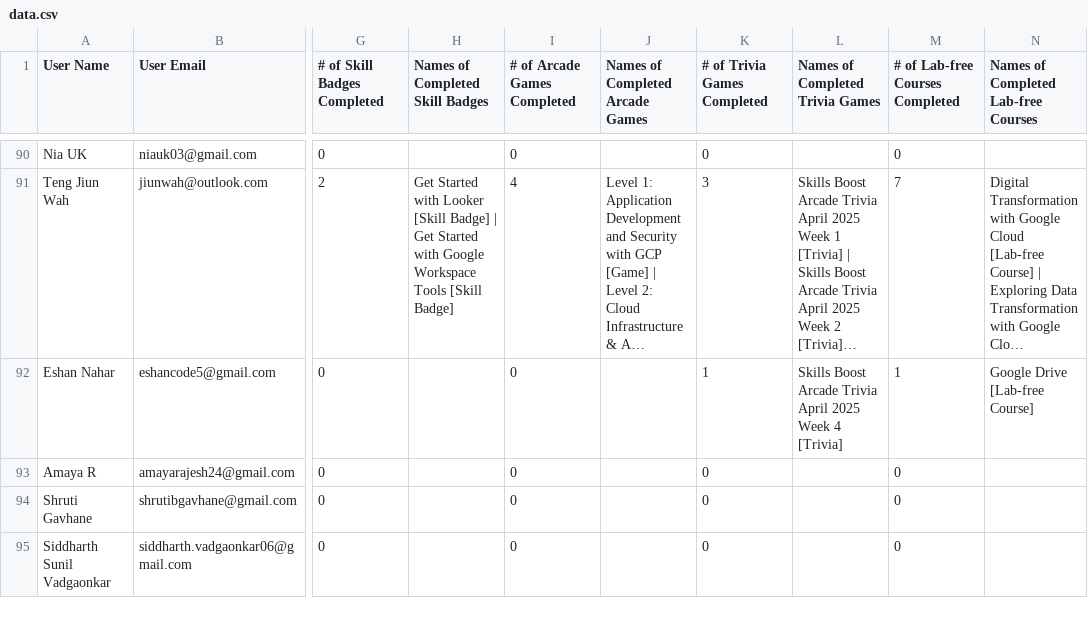
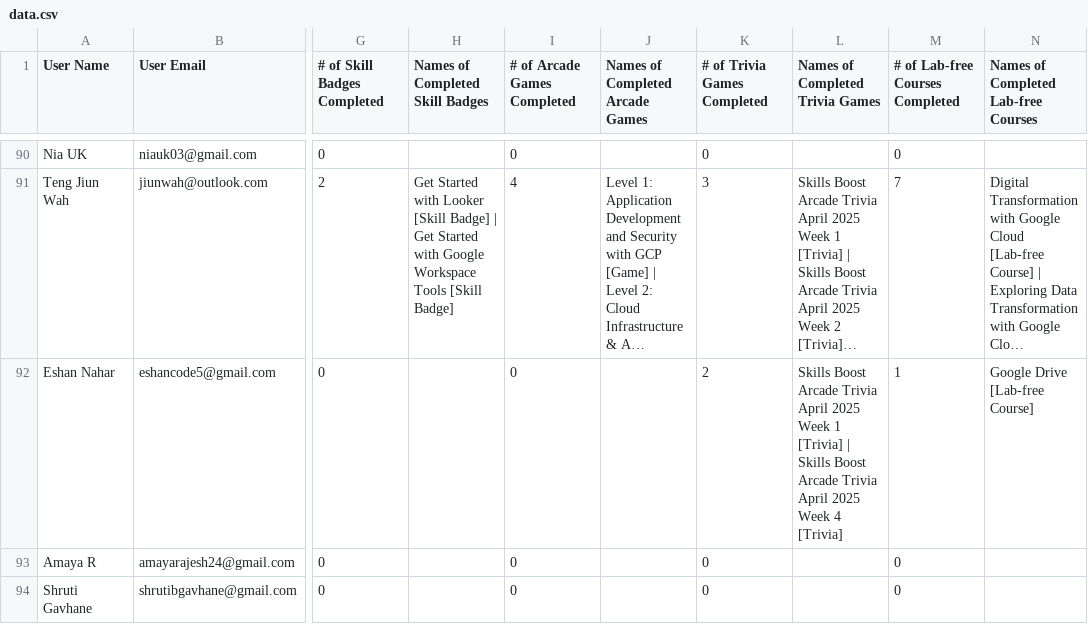
Before and after one commit to vishweshbhat/gcr-leaderboard-vish, a CSV file: data/data.csv, drawn as a sheet; only a part is shown, gaps mark what is left out; the shorter side is filled out with more unchanged rows; long unchanged cells end in …; the diff covers the shown part only; the diff names each change by its address in the sheet, - before the commit and + after, or states it on an @@ line.

```diff
--- a/data/data.csv
+++ b/data/data.csv
-K92 (# of Trivia Games Completed): 1
+K92 (# of Trivia Games Completed): 2
-L92 (Names of Completed Trivia Games): …2025 Week 4 [Trivia]
+L92 (Names of Completed Trivia Games): …2025 Week 1 [Trivia] | Skills Boost Arcade Trivia April 2025 Week 4 [Trivia]
```
Also changed, not shown: 66 edited cells elsewhere in this file.
